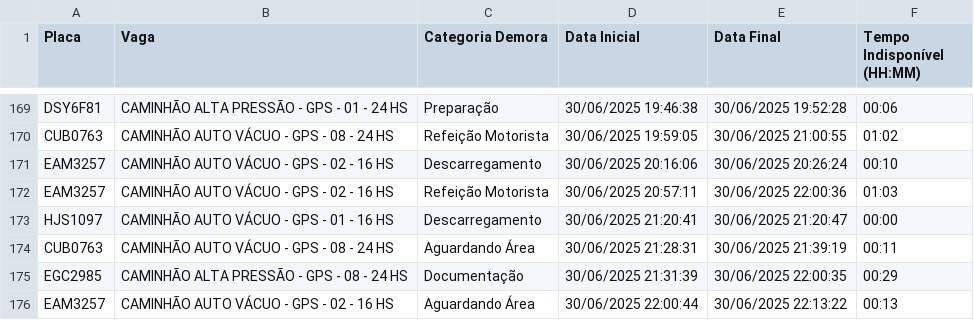
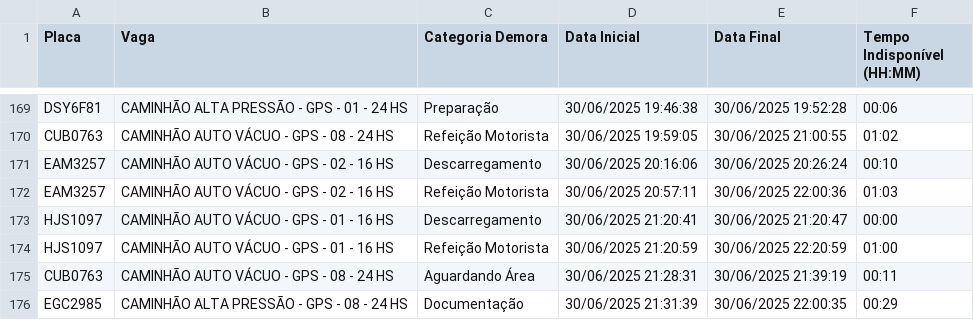
Before and after one commit to GrupoGps-Mecanizada/Apontamento-Dos-Tablets, a CSV file: data/apontamentos-atuais.csv, drawn as a sheet; only a part is shown, gaps mark what is left out; the shorter side is filled out with more unchanged rows.

Commit message:
🔄 Auto-refresh 164: 30/06/2025, 22:27:57

```diff
--- a/data/apontamentos-atuais.csv
+++ b/data/apontamentos-atuais.csv
@@ -173,2 +173,3 @@
 "HJS1097";"CAMINHÃO AUTO VÁCUO - GPS - 01 - 16 HS";"Descarregamento";"30/06/2025 21:20:41";"30/06/2025 21:20:47";"00:00"
+"HJS1097";"CAMINHÃO AUTO VÁCUO - GPS - 01 - 16 HS";"Refeição Motorista";"30/06/2025 21:20:59";"30/06/2025 22:20:59";"01:00"
 "CUB0763";"CAMINHÃO AUTO VÁCUO - GPS - 08 - 24 HS";"Aguardando Área";"30/06/2025 21:28:31";"30/06/2025 21:39:19";"00:11"
```
